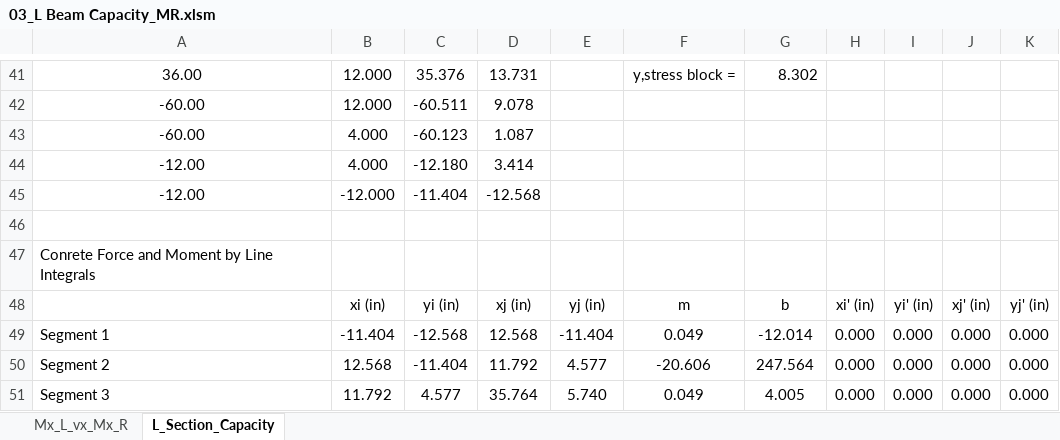
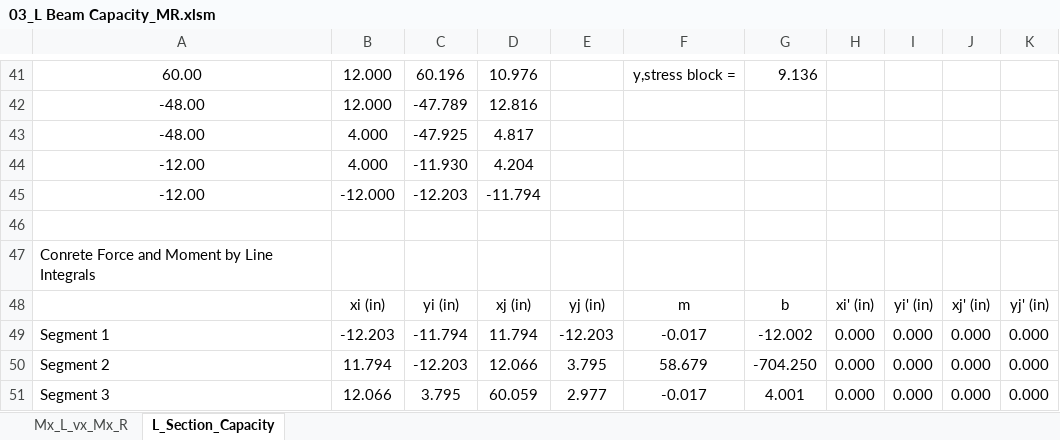
Before and after one commit to open-struct-engineer/Excel, an Excel workbook: 03-Concrete/03_L Beam Capacity_MR.xlsm, sheet L_Section_Capacity, drawn as a sheet; only a part is shown, gaps mark what is left out; values as stored, in another font and other column widths than the file's, no borders; charts and pictures not drawn; the diff covers the shown part only; the diff names each change by its address in the sheet, - before the commit and + after, or states it on an @@ line.

```diff
--- a/03-Concrete/03_L Beam Capacity_MR.xlsm (sheet L_Section_Capacity)
+++ b/03-Concrete/03_L Beam Capacity_MR.xlsm (sheet L_Section_Capacity)
-A41: 36.00
+A41: 60.00
-C41: 35.376
+C41: 60.196
-D41: 13.731
+D41: 10.976
-G41: 8.302
+G41: 9.136
-A42:A43: -60.00
+A42:A43: -48.00
-C42: -60.511
+C42: -47.789
-D42: 9.078
+D42: 12.816
-C43: -60.123
+C43: -47.925
-D43: 1.087
+D43: 4.817
-C44: -12.180
+C44: -11.930
-D44: 3.414
+D44: 4.204
-C45: -11.404
+C45: -12.203
-D45: -12.568
+D45: -11.794
-B49: -11.404
+B49: -12.203
-C49: -12.568
+C49: -11.794
-D49: 12.568
+D49: 11.794
-E49: -11.404
+E49: -12.203
-F49: 0.049
+F49: -0.017
-G49: -12.014
+G49: -12.002
-B50: 12.568
+B50: 11.794
-C50: -11.404
+C50: -12.203
-D50: 11.792
+D50: 12.066
-E50: 4.577
+E50: 3.795
-F50: -20.606
+F50: 58.679
-G50: 247.564
+G50: -704.250
-B51: 11.792
+B51: 12.066
-C51: 4.577
+C51: 3.795
-D51: 35.764
+D51: 60.059
-E51: 5.740
+E51: 2.977
-F51: 0.049
+F51: -0.017
-G51: 4.005
+G51: 4.001
```
Also changed, not shown: 3 added rows, 3 removed rows, 147 edited cells and cell formats elsewhere in this sheet, charts or pictures.
